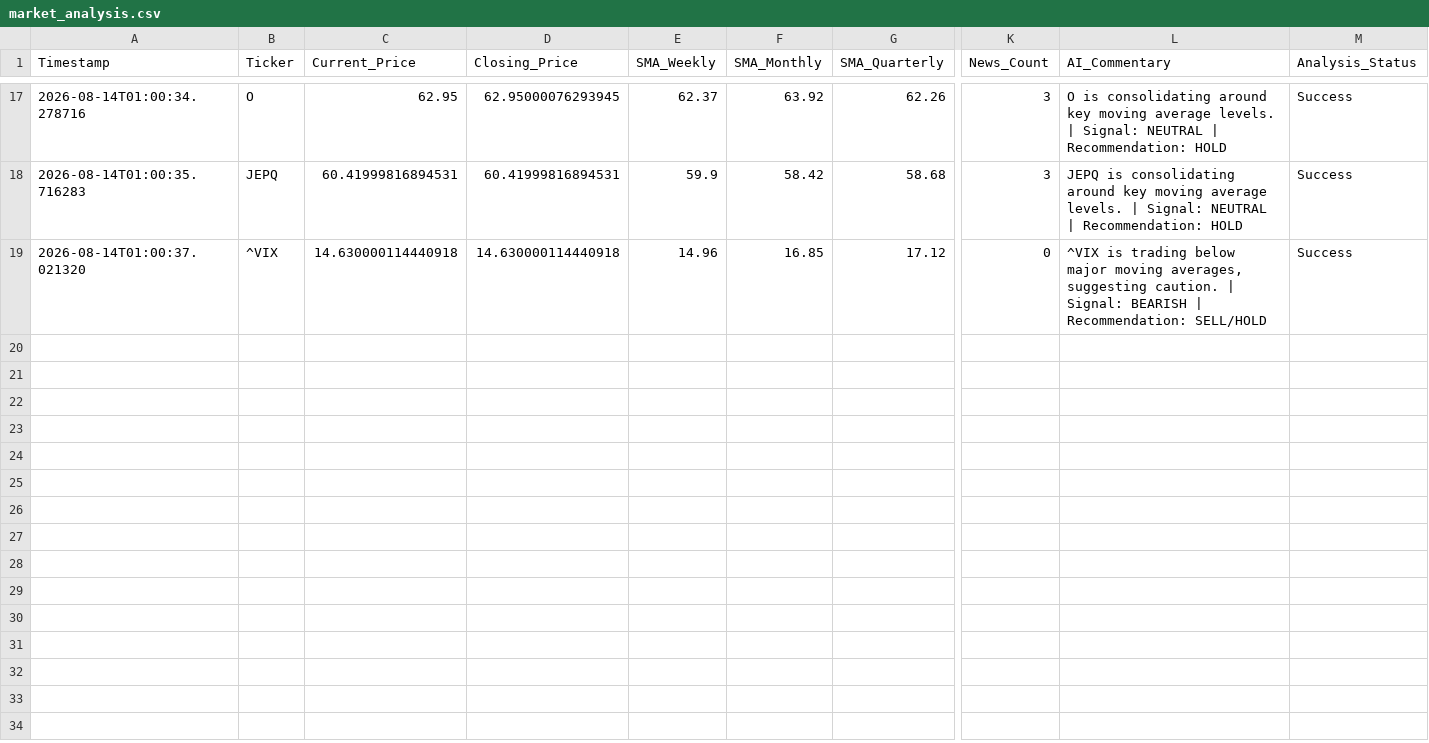
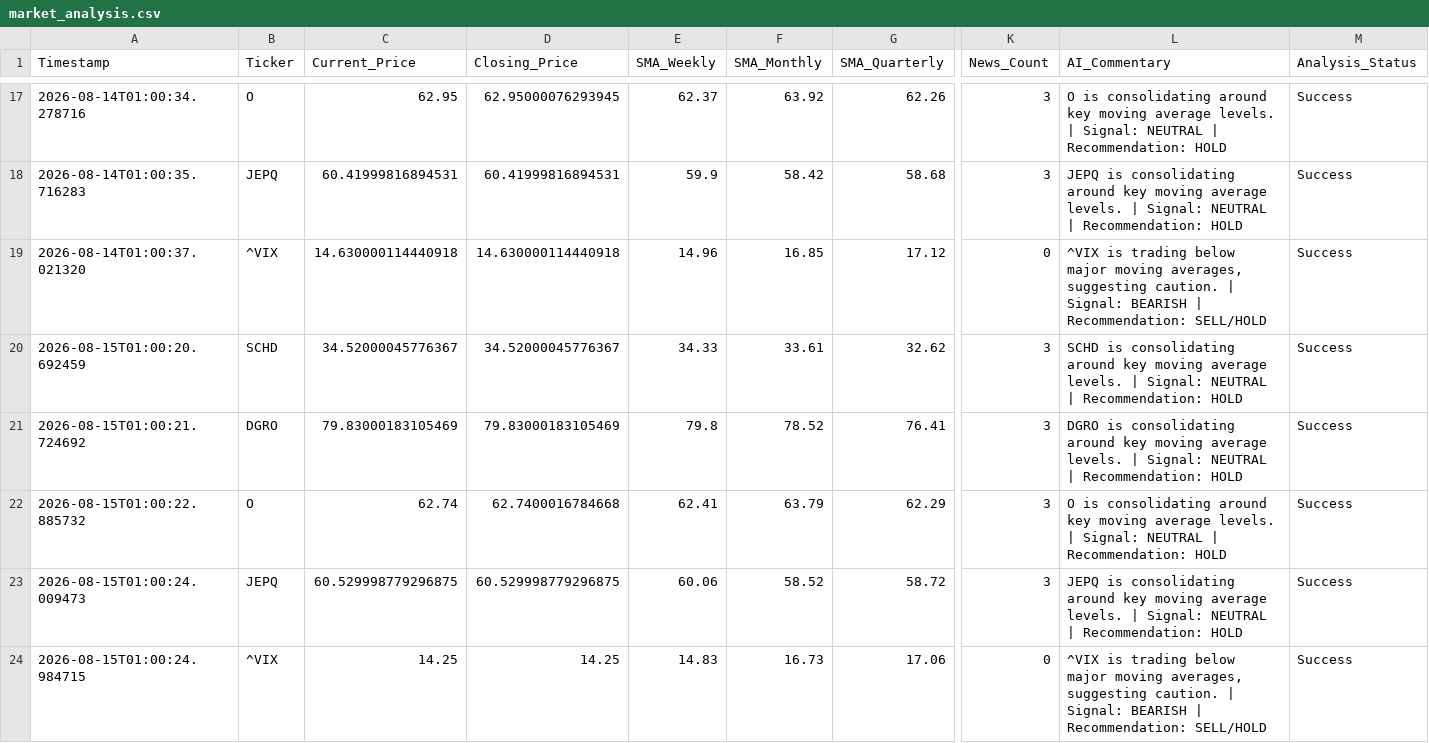
Before and after one commit to kam-reef/market-signal-summary-telegram, a CSV file: data/market_analysis.csv, drawn as a sheet; only a part is shown, gaps mark what is left out; rows hold the shown columns only; the diff names each change by its address in the sheet, - before the commit and + after, or states it on an @@ line.

Commit message:
Add market analysis for SCHD, DGRO, O, JEPQ, ^VIX on 2026-08-15

```diff
--- a/data/market_analysis.csv
+++ b/data/market_analysis.csv
+row 20: 2026-08-15T01:00:20.692459 | SCHD | 34.52000045776367 | 34.52000045776367 | 34.33 | 33.61 | 32.62 | 3 | SCHD is consolidating around key moving average levels. | Signal: NEUTRAL | Recommendation: HOLD | Success
+row 21: 2026-08-15T01:00:21.724692 | DGRO | 79.83000183105469 | 79.83000183105469 | 79.8 | 78.52 | 76.41 | 3 | DGRO is consolidating around key moving average levels. | Signal: NEUTRAL | Recommendation: HOLD | Success
+row 22: 2026-08-15T01:00:22.885732 | O | 62.74 | 62.7400016784668 | 62.41 | 63.79 | 62.29 | 3 | O is consolidating around key moving average levels. | Signal: NEUTRAL | Recommendation: HOLD | Success
+row 23: 2026-08-15T01:00:24.009473 | JEPQ | 60.529998779296875 | 60.529998779296875 | 60.06 | 58.52 | 58.72 | 3 | JEPQ is consolidating around key moving average levels. | Signal: NEUTRAL | Recommendation: HOLD | Success
+row 24: 2026-08-15T01:00:24.984715 | ^VIX | 14.25 | 14.25 | 14.83 | 16.73 | 17.06 | 0 | ^VIX is trading below major moving averages, suggesting caution. | Signal: BEARISH | Recommendation: SELL/HOLD | Success
```
